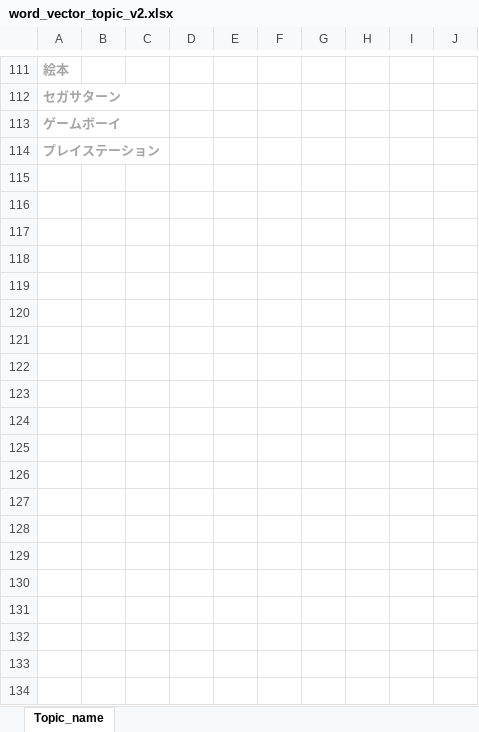
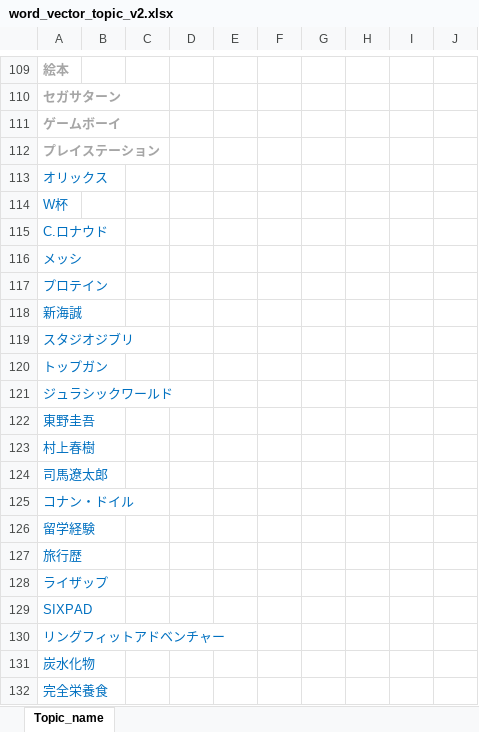
Before and after one commit to yourHeart2022/GYH, an Excel workbook: extra/word_vector/word_vector_topic_v2.xlsx, sheet Topic_name, drawn as a sheet; only a part is shown, gaps mark what is left out; values as stored, in another font and other column widths than the file's, no borders; the diff covers the shown part only; the diff names each change by its address in the sheet, - before the commit and + after, or states it on an @@ line.

```diff
--- a/extra/word_vector/word_vector_topic_v2.xlsx (sheet Topic_name)
+++ b/extra/word_vector/word_vector_topic_v2.xlsx (sheet Topic_name)
+row 113: オリックス
+row 114: W杯
+row 115: C.ロナウド
+row 116: メッシ
+row 117: プロテイン
+row 118: 新海誠
+row 119: スタジオジブリ
+row 120: トップガン
+row 121: ジュラシックワールド
+row 122: 東野圭吾
+row 123: 村上春樹
+row 124: 司馬遼太郎
+row 125: コナン・ドイル
+row 126: 留学経験
+row 127: 旅行歴
+row 128: ライザップ
+row 129: SIXPAD
+row 130: リングフィットアドベンチャー
+row 131: 炭水化物
+row 132: 完全栄養食
```
Also changed, not shown: 76 added rows, 2 removed rows, 72 edited cells and cell formats elsewhere in this sheet, 2 other files.
